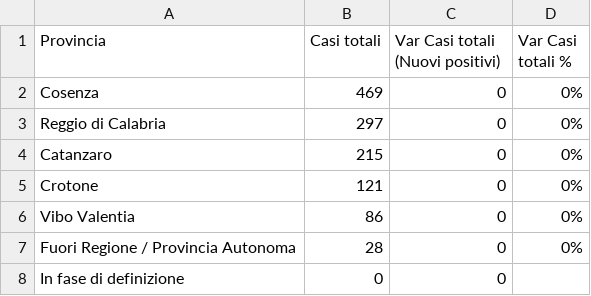
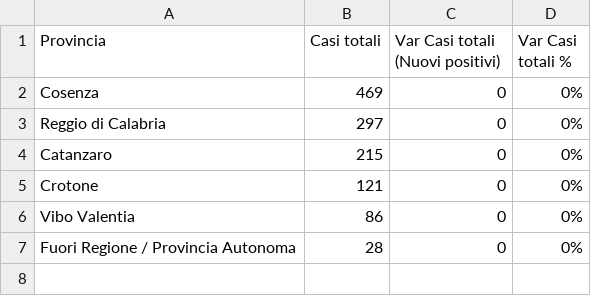
Before and after one commit to lc-cs/my_dataset_dc19, a CSV file: regioni - n.6 province/Query 04-Calabria6 - prov current.csv, drawn as a sheet.

```diff
--- a/regioni - n.6 province/Query 04-Calabria6 - prov current.csv
+++ b/regioni - n.6 province/Query 04-Calabria6 - prov current.csv
@@ -7,2 +7 @@ Vibo Valentia;86;0;0%
 Fuori Regione / Provincia Autonoma;28;0;0%
-In fase di definizione;0;0;
```
Also changed, not shown: regioni - n.6 province/Query 05-Campania6 - prov current.csv, regioni - n.6 province/Query 06-Emilia-Romagna6 - prov current.csv, 18 other files.
